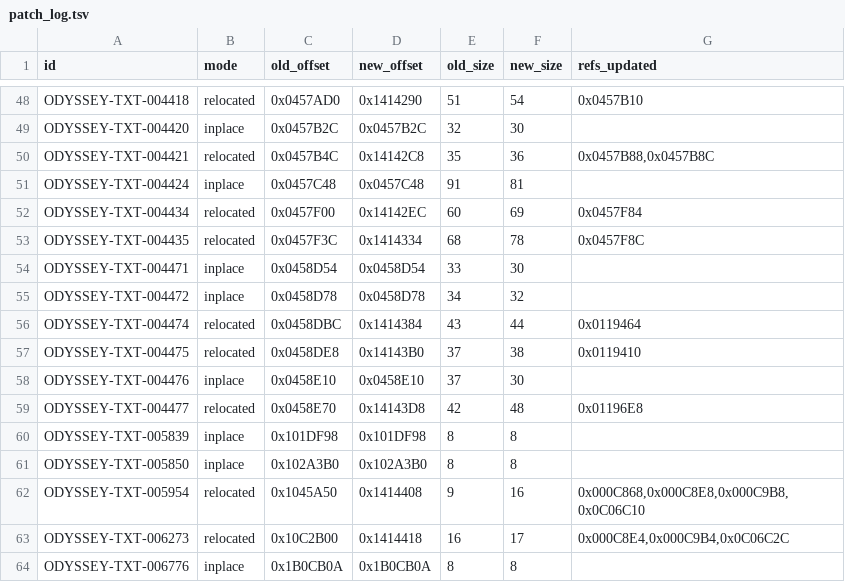
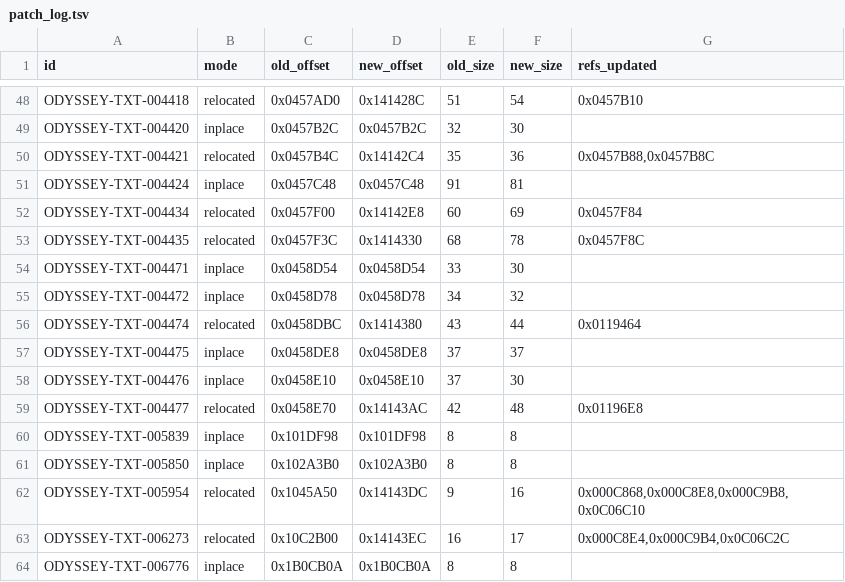
Before and after one commit to doctor1-eng/test-gba, a TSV file: build/patch_log.tsv, drawn as a sheet; only a part is shown, gaps mark what is left out; the diff covers the shown part only; the diff names each change by its address in the sheet, - before the commit and + after, or states it on an @@ line.

```diff
--- a/build/patch_log.tsv
+++ b/build/patch_log.tsv
-D48 (new_offset): 0x1414290
+D48 (new_offset): 0x141428C
-D50 (new_offset): 0x14142C8
+D50 (new_offset): 0x14142C4
-D52 (new_offset): 0x14142EC
+D52 (new_offset): 0x14142E8
-D53 (new_offset): 0x1414334
+D53 (new_offset): 0x1414330
-D56 (new_offset): 0x1414384
+D56 (new_offset): 0x1414380
-B57 (mode): relocated
+B57 (mode): inplace
-D57 (new_offset): 0x14143B0
+D57 (new_offset): 0x0458DE8
-F57 (new_size): 38
+F57 (new_size): 37
-G57 (refs_updated): 0x0119410
+G57 (refs_updated): (empty)
-D59 (new_offset): 0x14143D8
+D59 (new_offset): 0x14143AC
-D62 (new_offset): 0x1414408
+D62 (new_offset): 0x14143DC
-D63 (new_offset): 0x1414418
+D63 (new_offset): 0x14143EC
```
Also changed, not shown: 20 edited cells elsewhere in this file, 4 other files.
